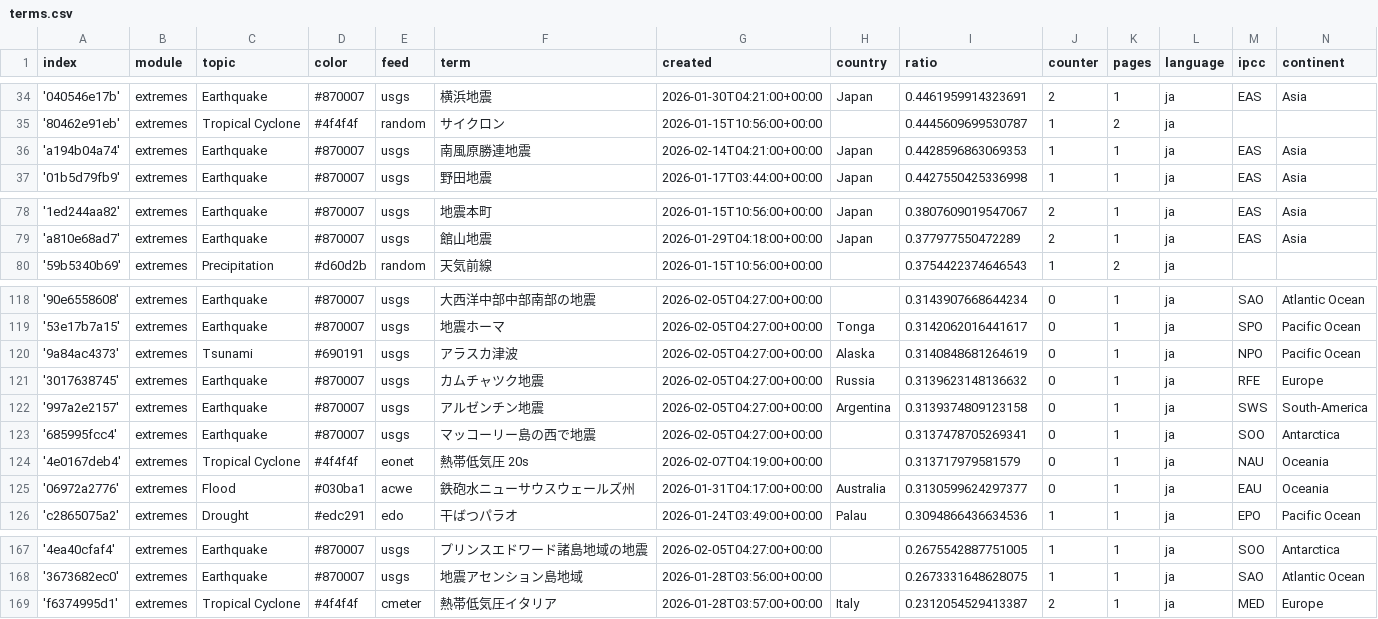
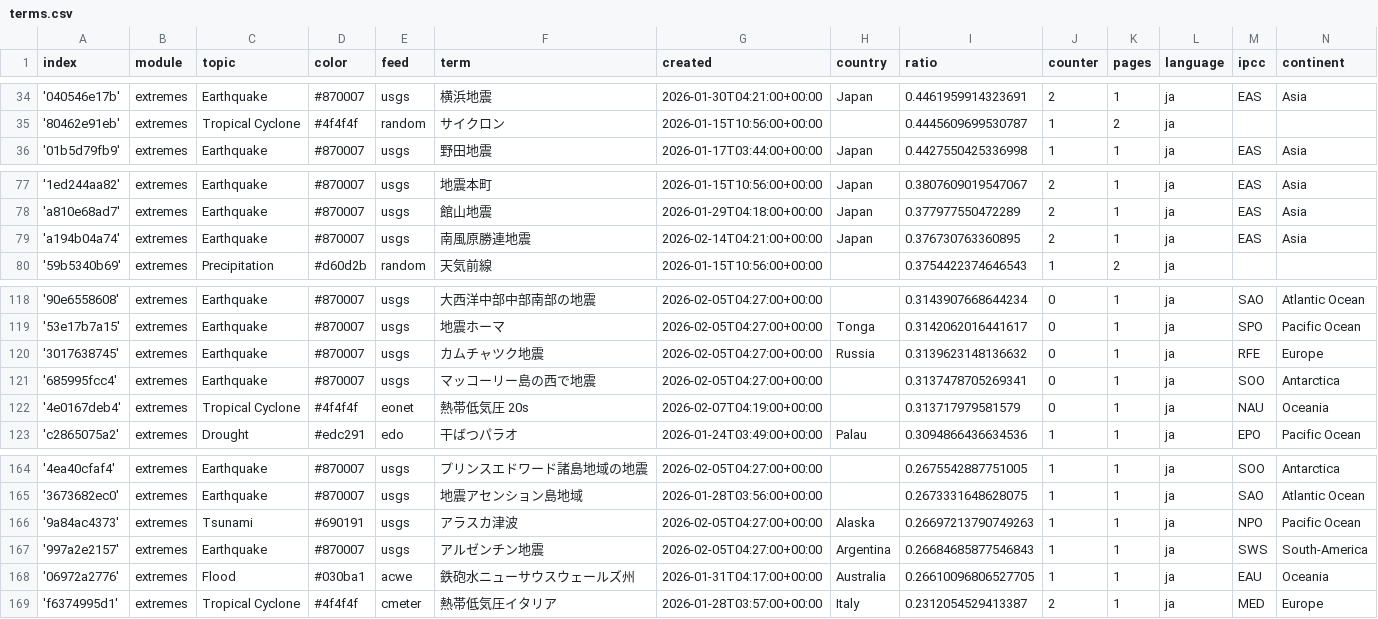
Before and after one commit to annajungfleischnews/japaneseExtremes, a CSV file: terms.csv, drawn as a sheet; only a part is shown, gaps mark what is left out; removed rows and columns are numbered as before the commit, all else as after; the diff names each change by its address in the sheet, - before the commit and + after, or states it on an @@ line.

Commit message:
Commit from GitHub Actions (harvest:0.0)

```diff
--- a/terms.csv
+++ b/terms.csv
-row 36: 'a194b04a74' | extremes | Earthquake | #870007 | usgs | 南風原勝連地震 | 2026-02-14T04:21:00+00:00 | Japan | 0.4428596863069353 | 1 | 1 | ja | EAS | Asia
+row 79: 'a194b04a74' | extremes | Earthquake | #870007 | usgs | 南風原勝連地震 | 2026-02-14T04:21:00+00:00 | Japan | 0.376730763360895 | 2 | 1 | ja | EAS | Asia
-row 120: '9a84ac4373' | extremes | Tsunami | #690191 | usgs | アラスカ津波 | 2026-02-05T04:27:00+00:00 | Alaska | 0.3140848681264619 | 0 | 1 | ja | NPO | Pacific Ocean
-row 122: '997a2e2157' | extremes | Earthquake | #870007 | usgs | アルゼンチン地震 | 2026-02-05T04:27:00+00:00 | Argentina | 0.3139374809123158 | 0 | 1 | ja | SWS | South-America
-row 125: '06972a2776' | extremes | Flood | #030ba1 | acwe | 鉄砲水ニューサウスウェールズ州 | 2026-01-31T04:17:00+00:00 | Australia | 0.3130599624297377 | 0 | 1 | ja | EAU | Oceania
+row 166: '9a84ac4373' | extremes | Tsunami | #690191 | usgs | アラスカ津波 | 2026-02-05T04:27:00+00:00 | Alaska | 0.26697213790749263 | 1 | 1 | ja | NPO | Pacific Ocean
+row 167: '997a2e2157' | extremes | Earthquake | #870007 | usgs | アルゼンチン地震 | 2026-02-05T04:27:00+00:00 | Argentina | 0.26684685877546843 | 1 | 1 | ja | SWS | South-America
+row 168: '06972a2776' | extremes | Flood | #030ba1 | acwe | 鉄砲水ニューサウスウェールズ州 | 2026-01-31T04:17:00+00:00 | Australia | 0.26610096806527705 | 1 | 1 | ja | EAU | Oceania
```
